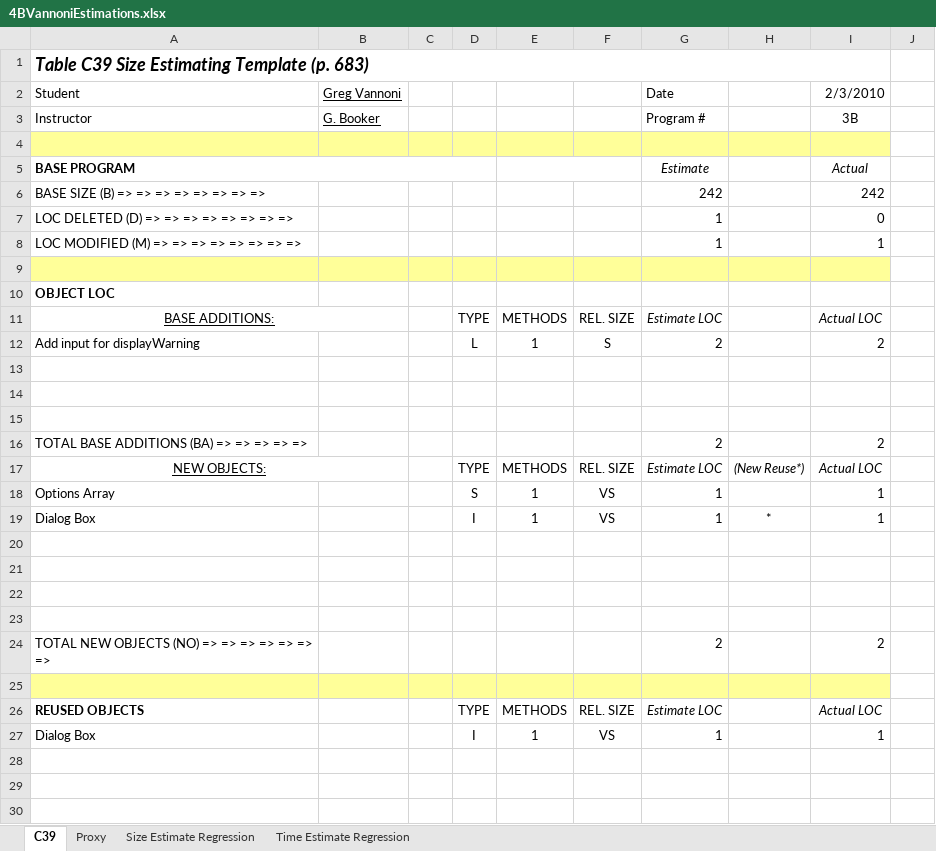
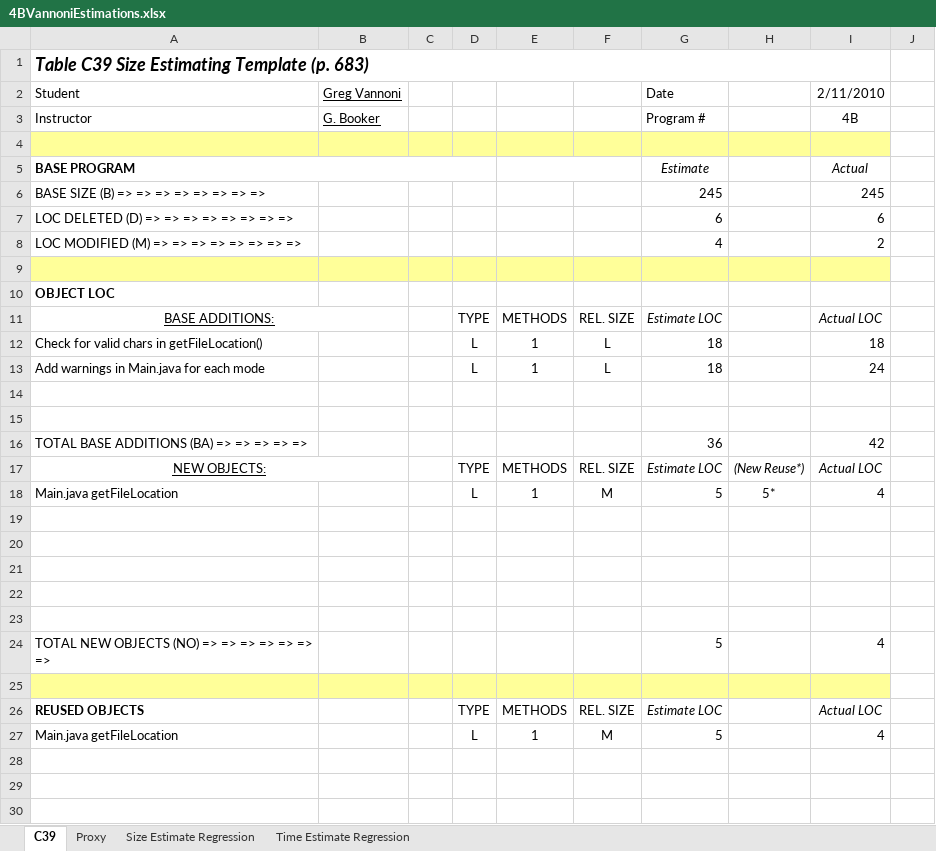
Before and after one commit to gregv/gregsdrexelcode, an Excel workbook: INFO_636/Assignment_4B/Supporting Docs/4BVannoniEstimations.xlsx, sheet C39, drawn as a sheet; only a part is shown; values as stored, in another font and other column widths than the file's, no borders; charts and pictures not drawn; removed rows and columns are numbered as before the commit, all else as after; the diff covers the shown part only; the diff names each change by its address in the sheet, - before the commit and + after, or states it on an @@ line.

```diff
--- a/INFO_636/Assignment_4B/Supporting Docs/4BVannoniEstimations.xlsx (sheet C39)
+++ b/INFO_636/Assignment_4B/Supporting Docs/4BVannoniEstimations.xlsx (sheet C39)
-I2: 2/3/2010
+I2: 2/11/2010
-I3 (2/11/2010): 3B
+I3 (2/11/2010): 4B
-G6 (Date): 242
+G6 (Date): 245
-I6 (2/11/2010): 242
+I6 (2/11/2010): 245
-G7 (Date): 1
+G7 (Date): 6
-I7 (2/11/2010): 0
+I7 (2/11/2010): 6
-G8 (Date): 1
+G8 (Date): 4
-I8 (2/11/2010): 1
+I8 (2/11/2010): 2
-row 12: Add input for displayWarning |  |  | L | 1 | S | 2 |  | 2
+row 12: Check for valid chars in getFileLocation() |  |  | L | 1 | L | 18 |  | 18
+row 13: Add warnings in Main.java for each mode |  |  | L | 1 | L | 18 |  | 24
-row 15: (empty)
-G16 (Date): 2
+G16 (Date): 36
-I16 (2/11/2010): 2
+I16 (2/11/2010): 42
-row 18: Options Array |  |  | S | 1 | VS | 1 |  | 1
-row 19: Dialog Box |  |  | I | 1 | VS | 1 | * | 1
+row 18: Main.java getFileLocation |  |  | L | 1 | M | 5 | 5* | 4
+row 23: (empty)
-G24 (Date): 2
+G24 (Date): 5
-I24 (2/11/2010): 2
+I24 (2/11/2010): 4
-row 27: Dialog Box |  |  | I | 1 | VS | 1 |  | 1
+row 27: Main.java getFileLocation |  |  | L | 1 | M | 5 |  | 4
```
Also changed, not shown: 18 edited cells and cell formats elsewhere in this sheet, sheet Proxy, sheet Time Estimate Regression, sheet Size Estimate Regression, 3 other files.
